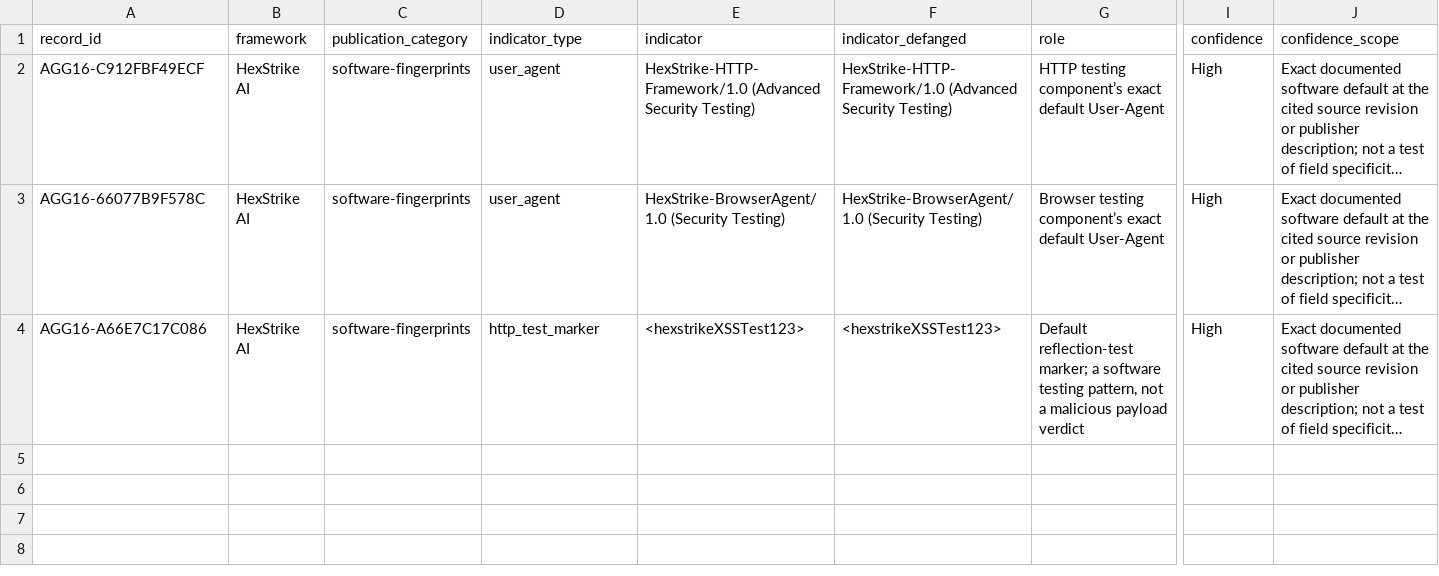
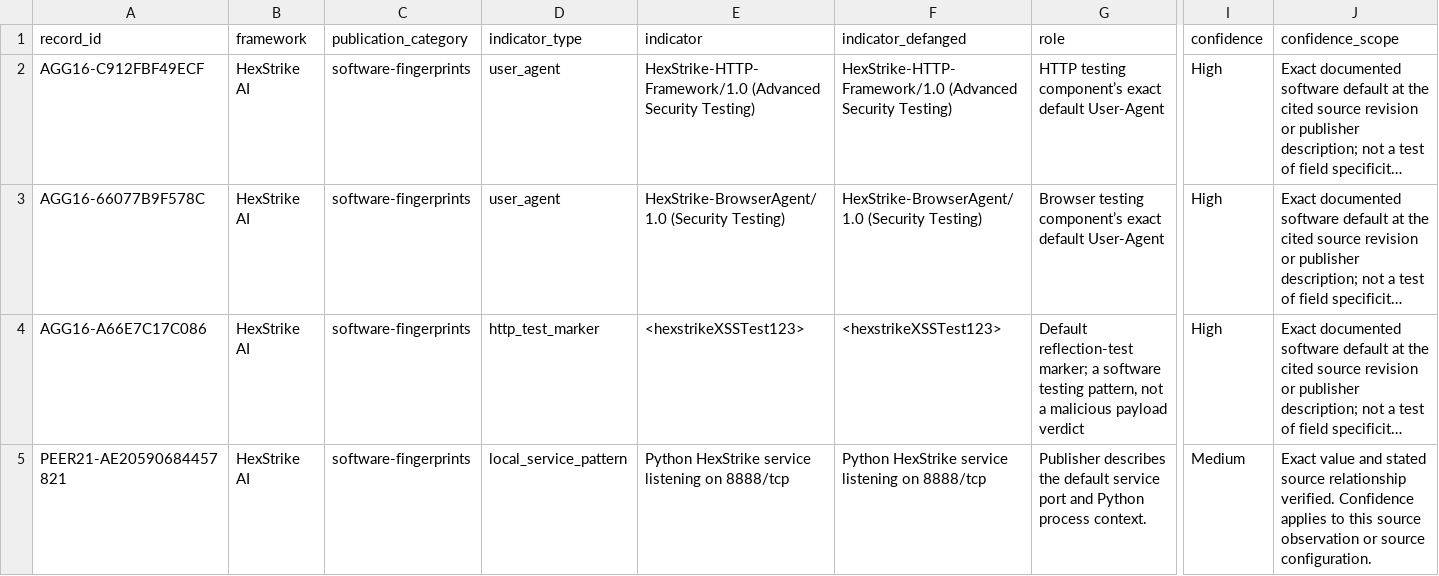
Before and after one commit to Ella-Bakshi/ai-attacker-threat-research, a CSV file: research/software-fingerprints/HexStrike AI.csv, drawn as a sheet; only a part is shown, gaps mark what is left out; long unchanged cells end in …; rows hold the shown columns only; the diff names each change by its address in the sheet, - before the commit and + after, or states it on an @@ line.

```diff
--- a/research/software-fingerprints/HexStrike AI.csv
+++ b/research/software-fingerprints/HexStrike AI.csv
+row 5: PEER21-AE20590684457821 | HexStrike AI | software-fingerprints | local_service_pattern | Python HexStrike service listening on 8888/tcp | Python HexStrike service listening on 8888/tcp | Publisher describes the default service port and Python process context. | Medium | Exact value and stated source relationship verified. Confidence applies to this source observation or source configuration.
```
Also changed, not shown: research/campaign-context/ARTEX.csv, research/legitimate-service-context/ARTEX.csv, 30 other files.
